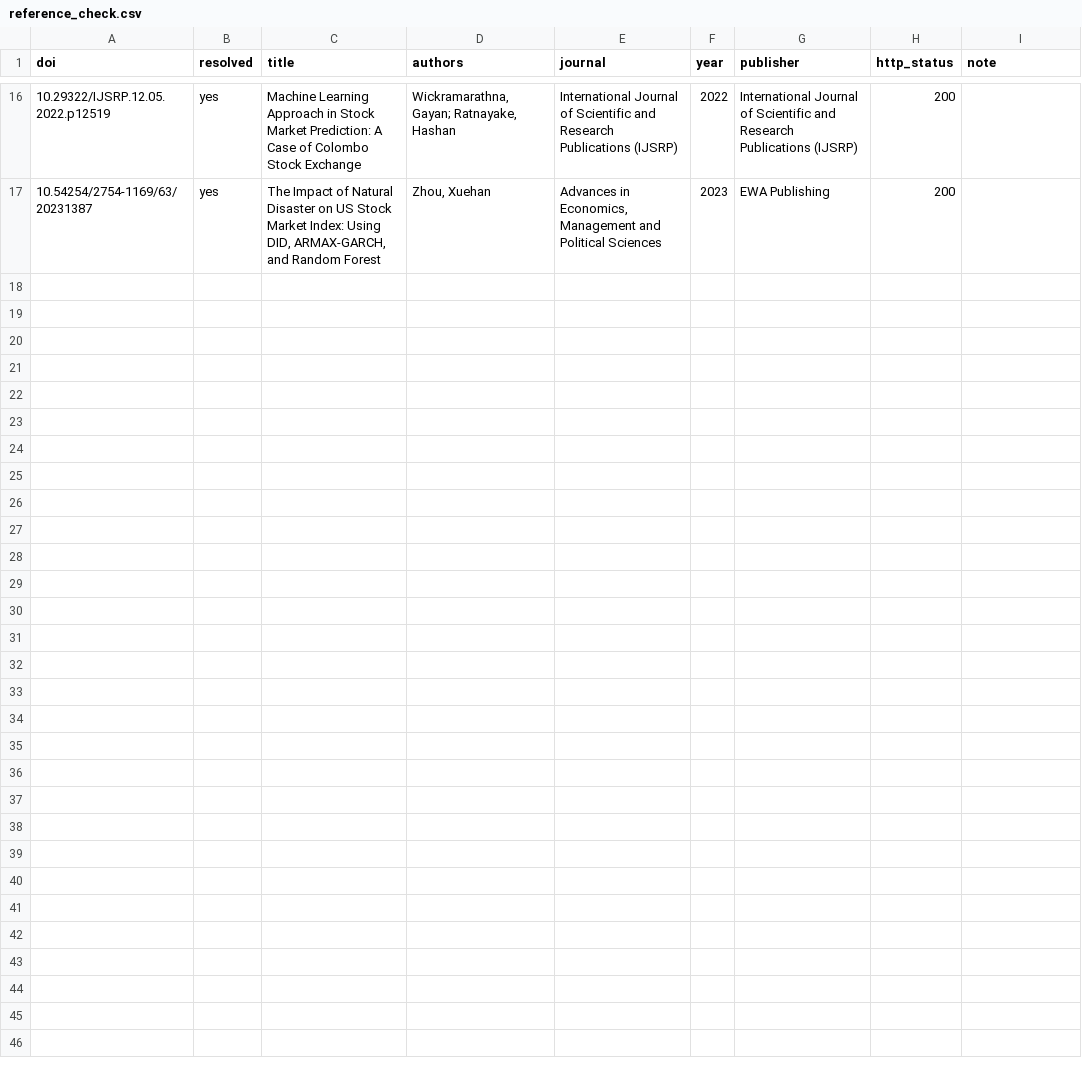
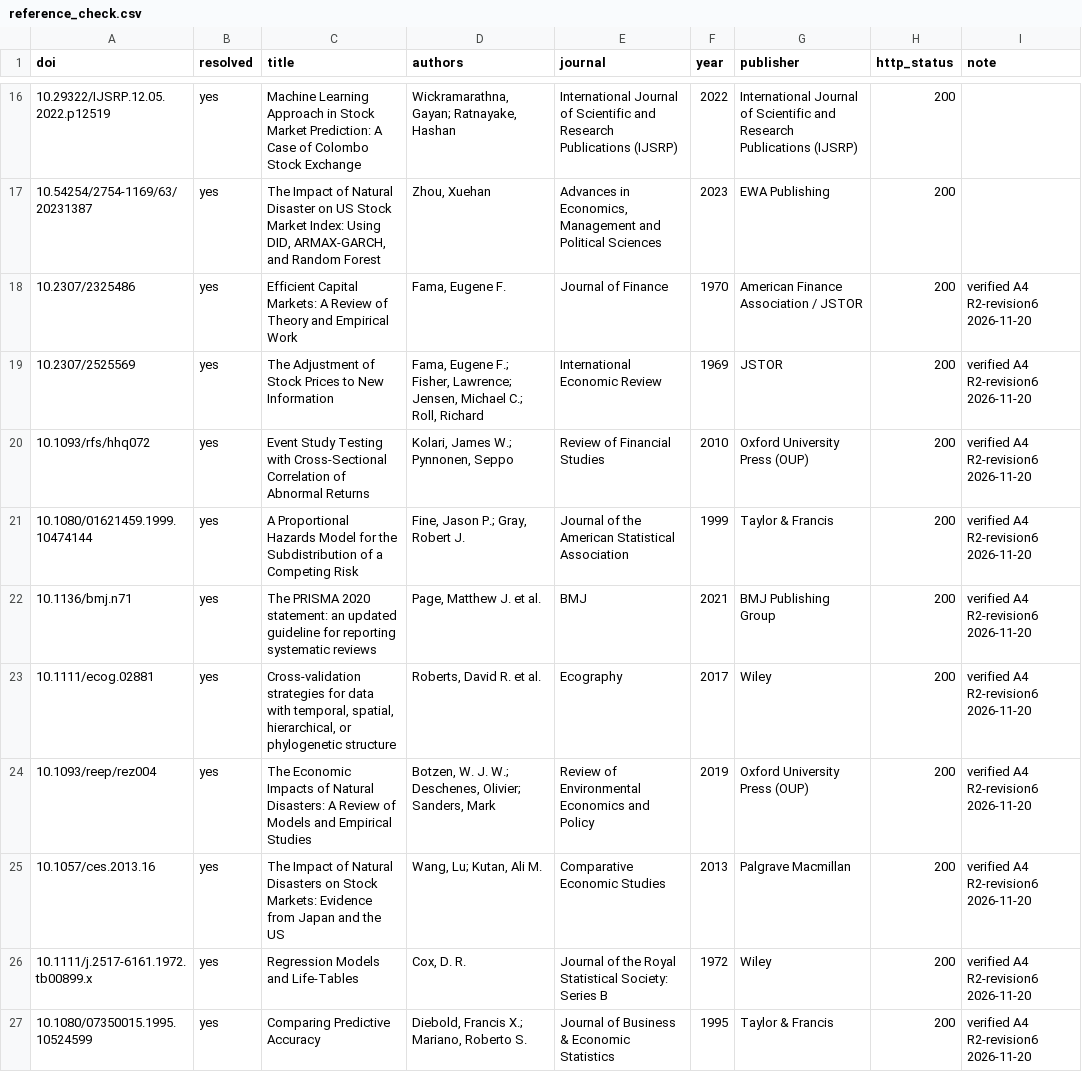
Before and after one commit to Hashan-Samarakkody/CSE-disaster-impact-predictor, a CSV file: docs/reference_check.csv, drawn as a sheet; only a part is shown, gaps mark what is left out; the diff covers the shown part only; the diff names each change by its address in the sheet, - before the commit and + after, or states it on an @@ line.

```diff
--- a/docs/reference_check.csv
+++ b/docs/reference_check.csv
+row 18: 10.2307/2325486 | yes | Efficient Capital Markets: A Review of Theory and Empirical Work | Fama, Eugene F. | Journal of Finance | 1970 | American Finance Association / JSTOR | 200 | verified A4 R2-revision6 2026-11-20
+row 19: 10.2307/2525569 | yes | The Adjustment of Stock Prices to New Information | Fama, Eugene F.; Fisher, Lawrence; Jensen, Michael C.; Roll, Richard | International Economic Review | 1969 | JSTOR | 200 | verified A4 R2-revision6 2026-11-20
+row 20: 10.1093/rfs/hhq072 | yes | Event Study Testing with Cross-Sectional Correlation of Abnormal Returns | Kolari, James W.; Pynnonen, Seppo | Review of Financial Studies | 2010 | Oxford University Press (OUP) | 200 | verified A4 R2-revision6 2026-11-20
+row 21: 10.1080/01621459.1999.10474144 | yes | A Proportional Hazards Model for the Subdistribution of a Competing Risk | Fine, Jason P.; Gray, Robert J. | Journal of the American Statistical Association | 1999 | Taylor & Francis | 200 | verified A4 R2-revision6 2026-11-20
+row 22: 10.1136/bmj.n71 | yes | The PRISMA 2020 statement: an updated guideline for reporting systematic reviews | Page, Matthew J. et al. | BMJ | 2021 | BMJ Publishing Group | 200 | verified A4 R2-revision6 2026-11-20
+row 23: 10.1111/ecog.02881 | yes | Cross-validation strategies for data with temporal, spatial, hierarchical, or phylogenetic structure | Roberts, David R. et al. | Ecography | 2017 | Wiley | 200 | verified A4 R2-revision6 2026-11-20
+row 24: 10.1093/reep/rez004 | yes | The Economic Impacts of Natural Disasters: A Review of Models and Empirical Studies | Botzen, W. J. W.; Deschenes, Olivier; Sanders, Mark | Review of Environmental Economics and Policy | 2019 | Oxford University Press (OUP) | 200 | verified A4 R2-revision6 2026-11-20
+row 25: 10.1057/ces.2013.16 | yes | The Impact of Natural Disasters on Stock Markets: Evidence from Japan and the US | Wang, Lu; Kutan, Ali M. | Comparative Economic Studies | 2013 | Palgrave Macmillan | 200 | verified A4 R2-revision6 2026-11-20
+row 26: 10.1111/j.2517-6161.1972.tb00899.x | yes | Regression Models and Life-Tables | Cox, D. R. | Journal of the Royal Statistical Society: Series B | 1972 | Wiley | 200 | verified A4 R2-revision6 2026-11-20
+row 27: 10.1080/07350015.1995.10524599 | yes | Comparing Predictive Accuracy | Diebold, Francis X.; Mariano, Roberto S. | Journal of Business & Economic Statistics | 1995 | Taylor & Francis | 200 | verified A4 R2-revision6 2026-11-20
```
Also changed, not shown: 9 added rows elsewhere in this file, 2 other files.
